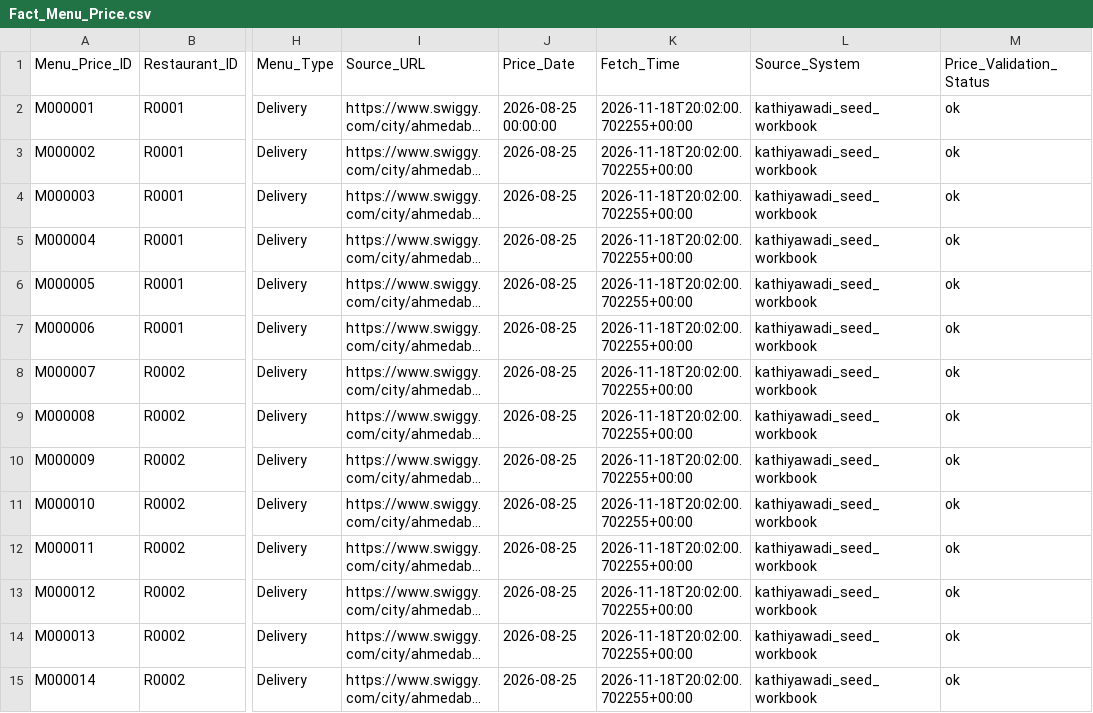
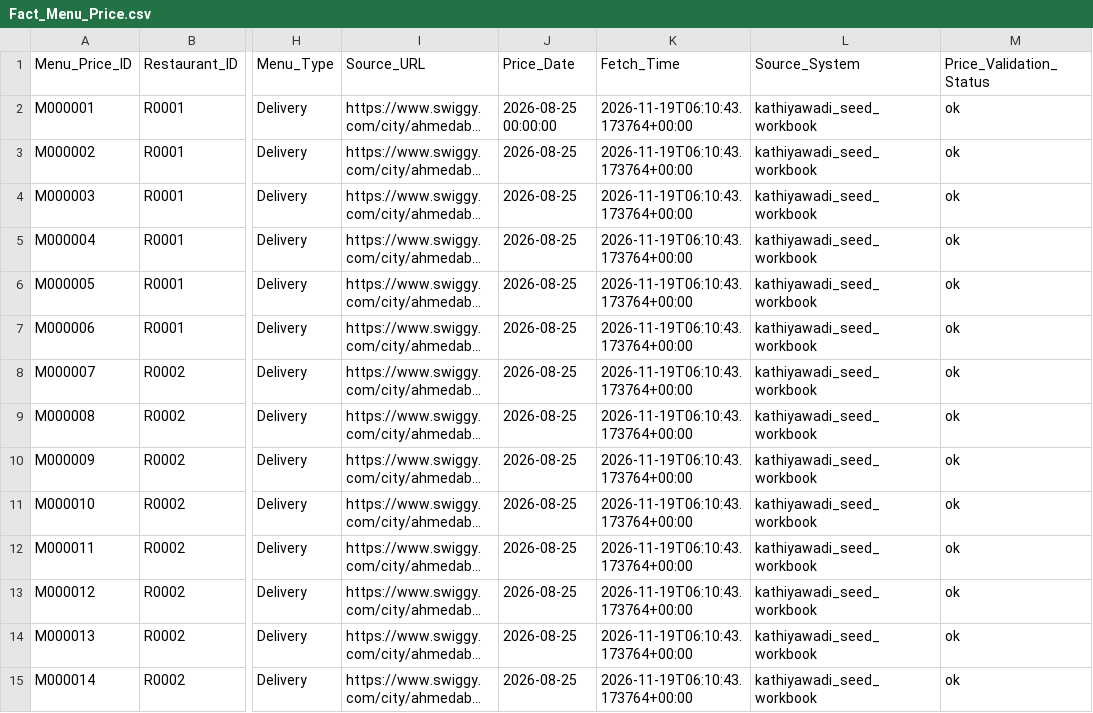
Before and after one commit to trambak001/data_restarant, a CSV file: data/curated/latest/Fact_Menu_Price.csv, drawn as a sheet; only a part is shown, gaps mark what is left out; long unchanged cells end in …; the diff covers the shown part only; the diff names each change by its address in the sheet, - before the commit and + after, or states it on an @@ line.

```diff
--- a/data/curated/latest/Fact_Menu_Price.csv
+++ b/data/curated/latest/Fact_Menu_Price.csv
-K2:K15 (Fetch_Time): 2026-11-18T20:02:00.702255+00:00
+K2:K15 (Fetch_Time): 2026-11-19T06:10:43.173764+00:00
```
Also changed, not shown: 110 edited cells elsewhere in this file, data/curated/latest/Restaurant.csv, data/monitoring/refresh_metrics.csv, 3 other files.
